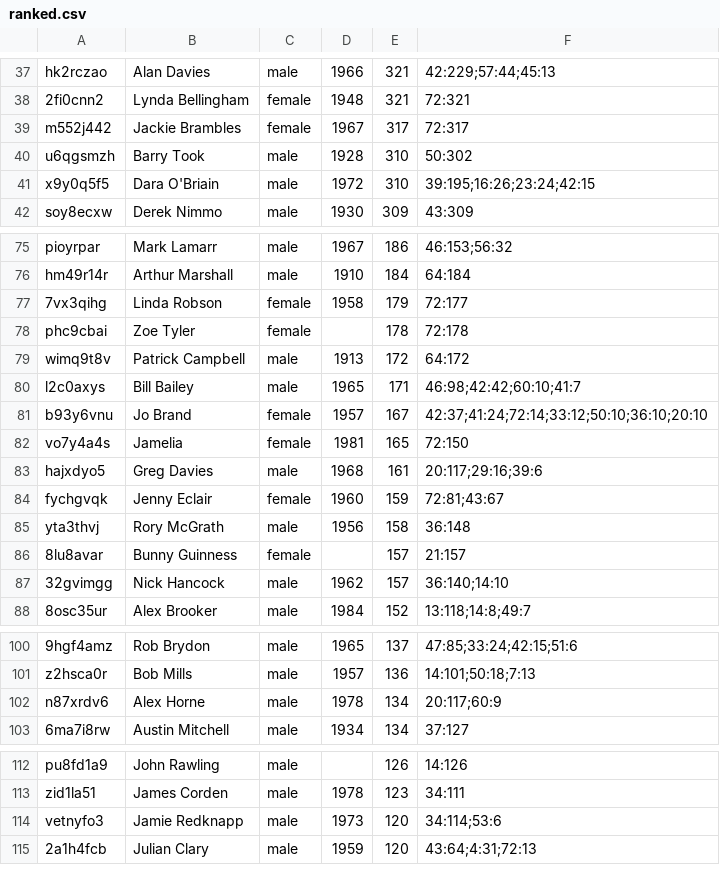
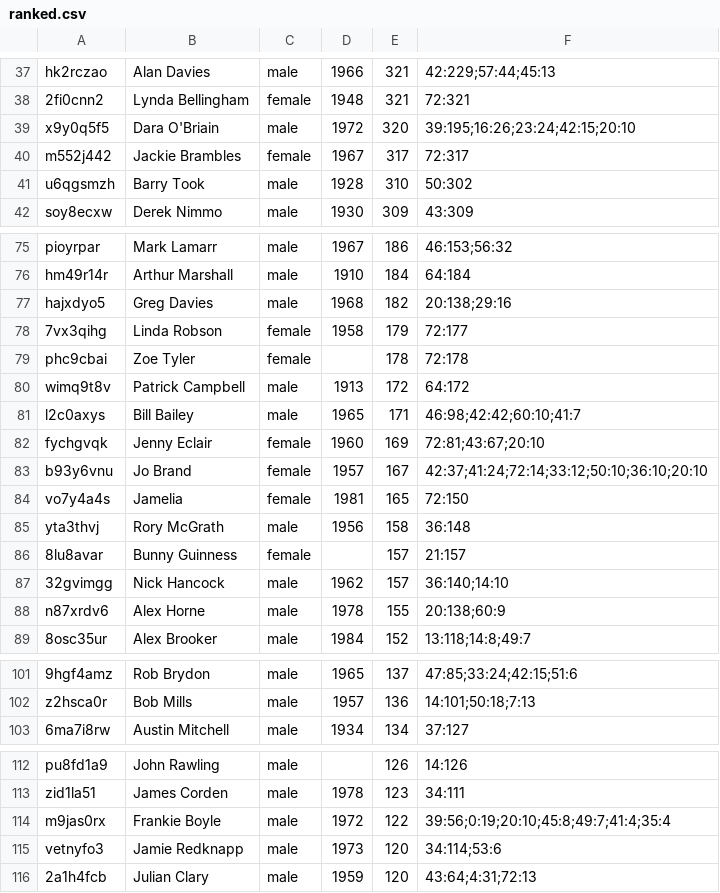
Before and after one commit to slowe/panelshows, a CSV file: people/ranked.csv, drawn as a sheet; only a part is shown, gaps mark what is left out; removed rows and columns are numbered as before the commit, all else as after; the diff covers the shown part only; the diff names each change by its address in the sheet, - before the commit and + after, or states it on an @@ line.

```diff
--- a/people/ranked.csv
+++ b/people/ranked.csv
+row 39: x9y0q5f5 | Dara O'Briain | male | 1972 | 320 | 39:195;16:26;23:24;42:15;20:10
-row 41: x9y0q5f5 | Dara O'Briain | male | 1972 | 310 | 39:195;16:26;23:24;42:15
+row 77: hajxdyo5 | Greg Davies | male | 1968 | 182 | 20:138;29:16
+row 82: fychgvqk | Jenny Eclair | female | 1960 | 169 | 72:81;43:67;20:10
-row 83: hajxdyo5 | Greg Davies | male | 1968 | 161 | 20:117;29:16;39:6
-row 84: fychgvqk | Jenny Eclair | female | 1960 | 159 | 72:81;43:67
+row 88: n87xrdv6 | Alex Horne | male | 1978 | 155 | 20:138;60:9
-row 102: n87xrdv6 | Alex Horne | male | 1978 | 134 | 20:117;60:9
+row 114: m9jas0rx | Frankie Boyle | male | 1972 | 122 | 39:56;0:19;20:10;45:8;49:7;41:4;35:4
```
Also changed, not shown: 11 added rows, 8 removed rows and 2 edited cells elsewhere in this file, people/people.tsv, people/ranked-a.csv, 45 other files.
